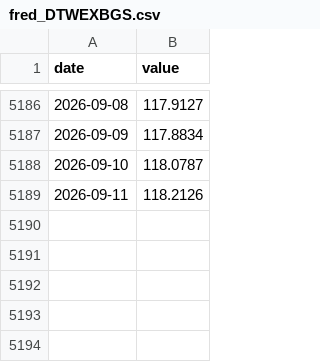
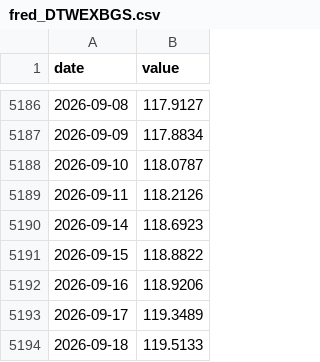
Before and after one commit to waterkoofAI/fiscal-dominance-monitor, a CSV file: data/cache/fred_DTWEXBGS.csv, drawn as a sheet; only a part is shown, gaps mark what is left out; the diff names each change by its address in the sheet, - before the commit and + after, or states it on an @@ line.

Commit message:
data: 2026-09-22 macro update [skip ci]

```diff
--- a/data/cache/fred_DTWEXBGS.csv
+++ b/data/cache/fred_DTWEXBGS.csv
+row 5190: 2026-09-14 | 118.6923
+row 5191: 2026-09-15 | 118.8822
+row 5192: 2026-09-16 | 118.9206
+row 5193: 2026-09-17 | 119.3489
+row 5194: 2026-09-18 | 119.5133
```
Also changed, not shown: data/cache/fred_BAMLH0A0HYM2.csv, data/cache/yahoo_BTC.csv, 21 other files.
